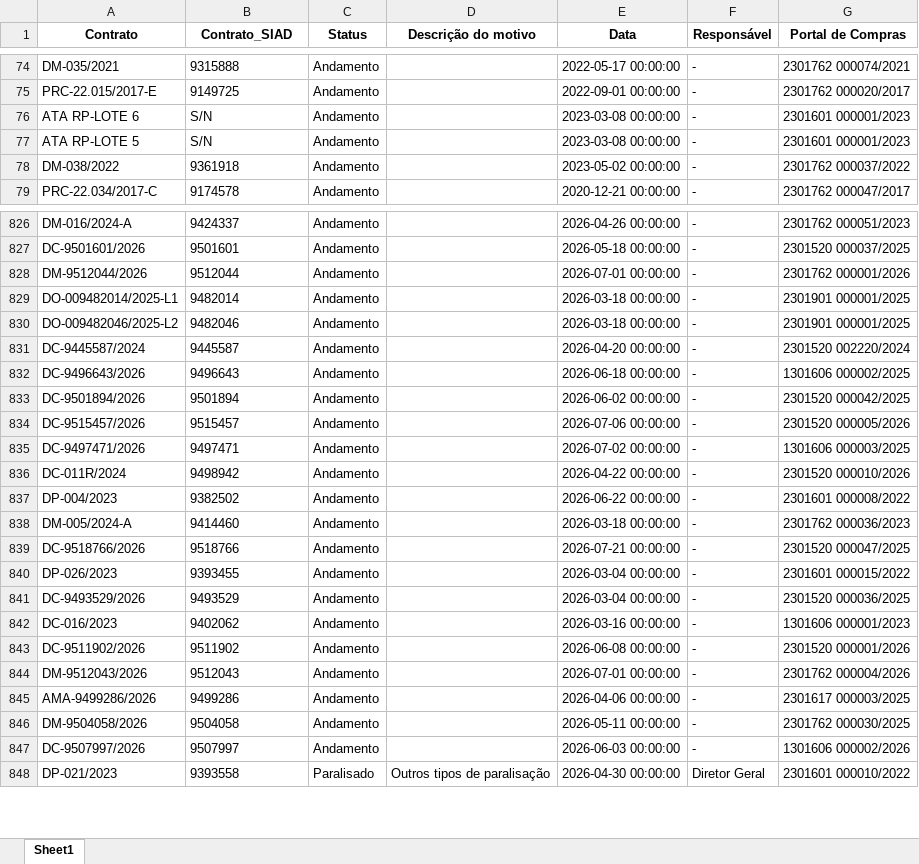
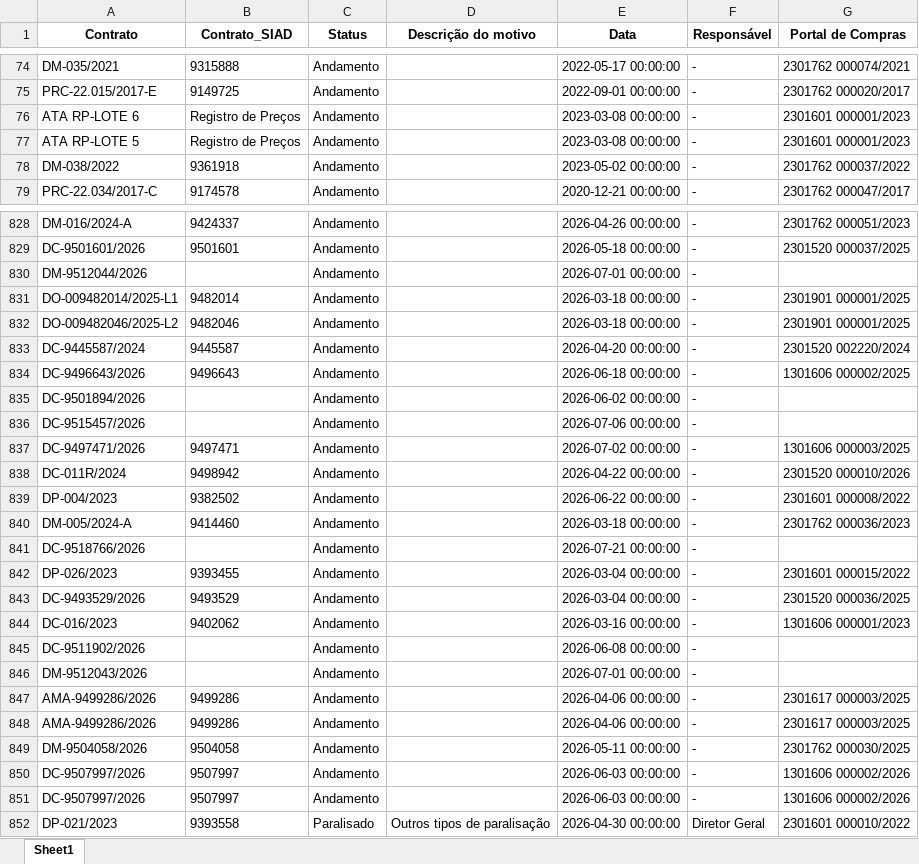
Before and after one commit to transparencia-mg/obras, an Excel workbook: upload/situacao.xlsx, sheet Sheet1, drawn as a sheet; only a part is shown, gaps mark what is left out; values as stored, in another font and other column widths than the file's, no borders; addresses are those after the commit; the diff covers the shown part only; the diff names each change by its address in the sheet, - before the commit and + after, or states it on an @@ line.

```diff
--- a/upload/situacao.xlsx (sheet Sheet1)
+++ b/upload/situacao.xlsx (sheet Sheet1)
-B76:B77 (Contrato_SIAD): S/N
+B76:B77 (Contrato_SIAD): Registro de Preços
-B830 (Contrato_SIAD): 9512044
+B830 (Contrato_SIAD): (empty)
-G830 (Portal de Compras): 2301762 000001/2026
+G830 (Portal de Compras): (empty)
-B835 (Contrato_SIAD): 9501894
+B835 (Contrato_SIAD): (empty)
-G835 (Portal de Compras): 2301520 000042/2025
+G835 (Portal de Compras): (empty)
-B836 (Contrato_SIAD): 9515457
+B836 (Contrato_SIAD): (empty)
-G836 (Portal de Compras): 2301520 000005/2026
+G836 (Portal de Compras): (empty)
-B841 (Contrato_SIAD): 9518766
+B841 (Contrato_SIAD): (empty)
-G841 (Portal de Compras): 2301520 000047/2025
+G841 (Portal de Compras): (empty)
-B845 (Contrato_SIAD): 9511902
+B845 (Contrato_SIAD): (empty)
-G845 (Portal de Compras): 2301520 000001/2026
+G845 (Portal de Compras): (empty)
-B846 (Contrato_SIAD): 9512043
+B846 (Contrato_SIAD): (empty)
-G846 (Portal de Compras): 2301762 000004/2026
+G846 (Portal de Compras): (empty)
+row 847: AMA-9499286/2026 | 9499286 | Andamento |  | 2026-04-06 00:00:00 | - | 2301617 000003/2025
+row 851: DC-9507997/2026 | 9507997 | Andamento |  | 2026-06-03 00:00:00 | - | 1301606 000002/2026
```
Also changed, not shown: 7 added rows, 1 removed row, 1 moved row and 43 edited cells elsewhere in this sheet, upload/contratos.xlsx, upload/coordenadas.xlsx, 6 other files.
